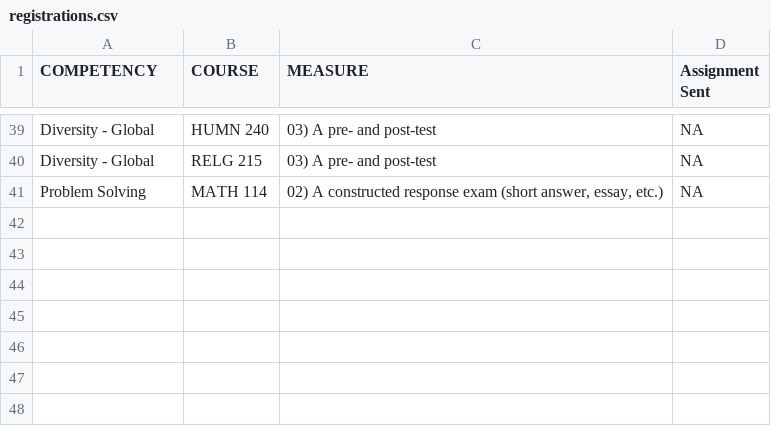
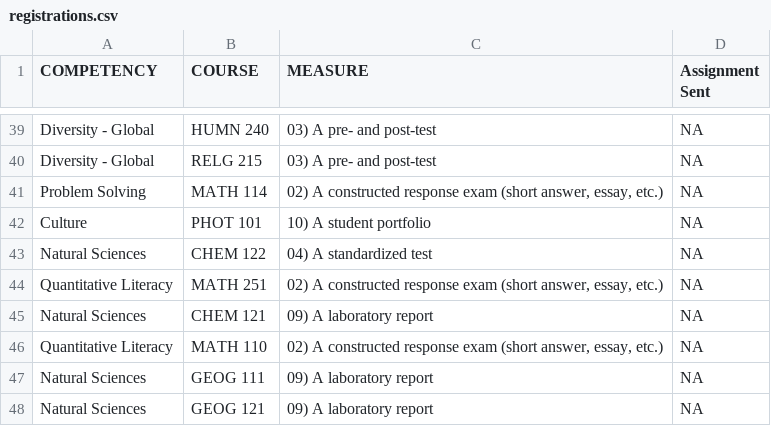
Before and after one commit to WeeBeasties/1801, a CSV file: docs/data/registrations.csv, drawn as a sheet; only a part is shown, gaps mark what is left out; the diff names each change by its address in the sheet, - before the commit and + after, or states it on an @@ line.

```diff
--- a/docs/data/registrations.csv
+++ b/docs/data/registrations.csv
+row 42: Culture | PHOT 101 | 10) A student portfolio | NA
+row 43: Natural Sciences | CHEM 122 | 04) A standardized test | NA
+row 44: Quantitative Literacy | MATH 251 | 02) A constructed response exam (short answer, essay, etc.) | NA
+row 45: Natural Sciences | CHEM 121 | 09) A laboratory report | NA
+row 46: Quantitative Literacy | MATH 110 | 02) A constructed response exam (short answer, essay, etc.) | NA
+row 47: Natural Sciences | GEOG 111 | 09) A laboratory report | NA
+row 48: Natural Sciences | GEOG 121 | 09) A laboratory report | NA
```
Also changed, not shown: data/registrations.csv, 11 other files.
